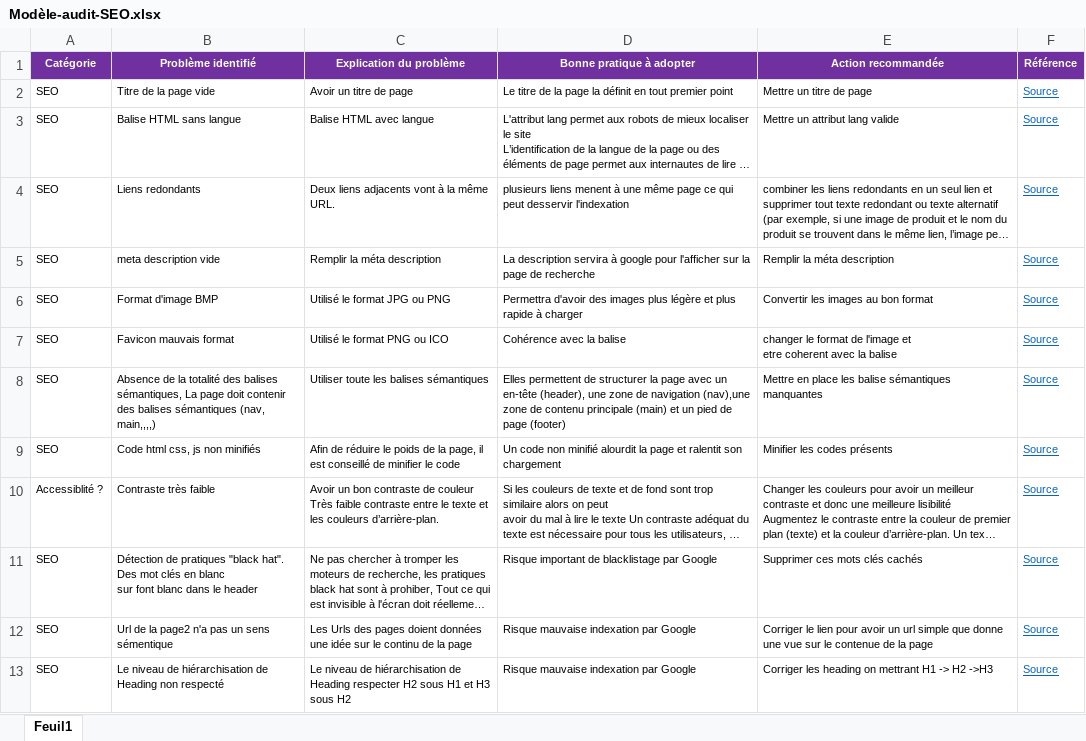
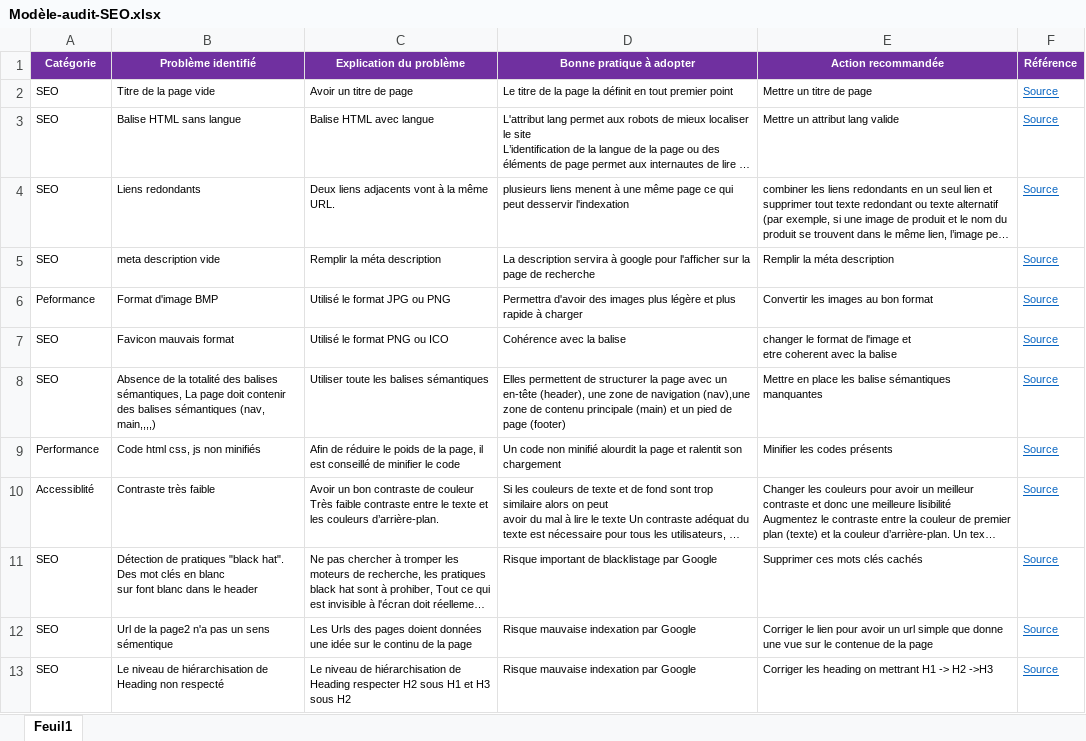
Before and after one commit to MhamedLandolsi/lapanther, an Excel workbook: Modèle-audit-SEO.xlsx, sheet Feuil1, drawn as a sheet; long unchanged cells end in …; values as stored, in another font and other column widths than the file's, no borders; the diff names each change by its address in the sheet, - before the commit and + after, or states it on an @@ line.

```diff
--- a/Modèle-audit-SEO.xlsx (sheet Feuil1)
+++ b/Modèle-audit-SEO.xlsx (sheet Feuil1)
-A6 (Catégorie): SEO
+A6 (Catégorie): Peformance
-A9 (Catégorie): SEO
+A9 (Catégorie): Performance
-A10 (Catégorie): Accessiblité ?
+A10 (Catégorie): Accessiblité
```
Also changed, not shown: 13 other files.
